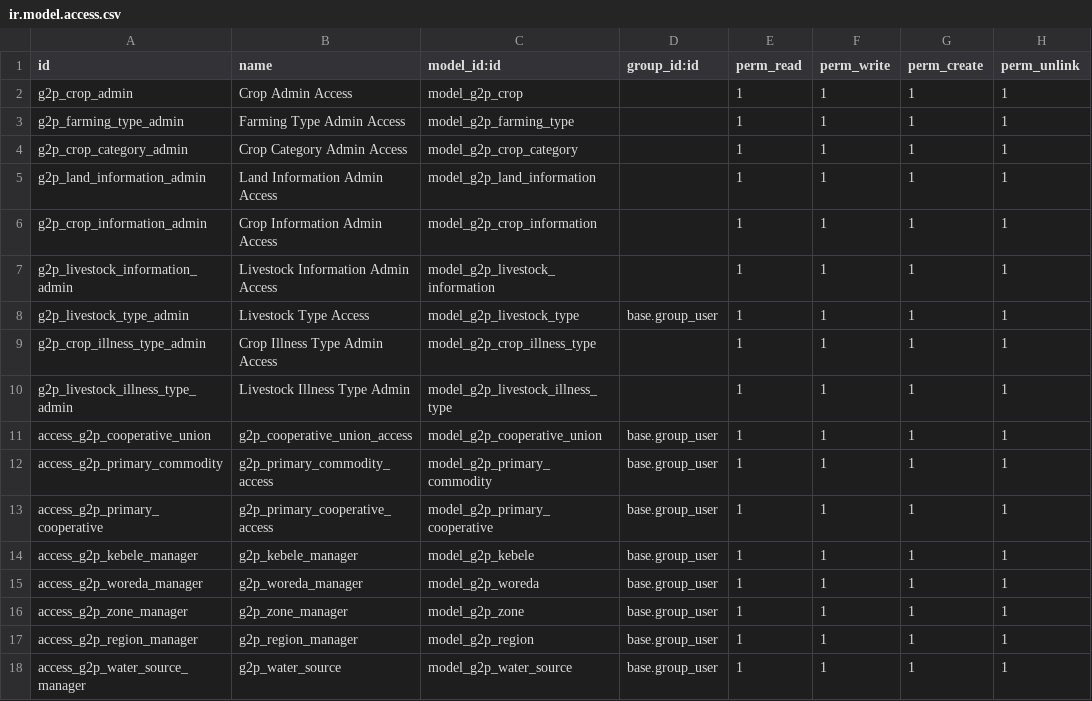
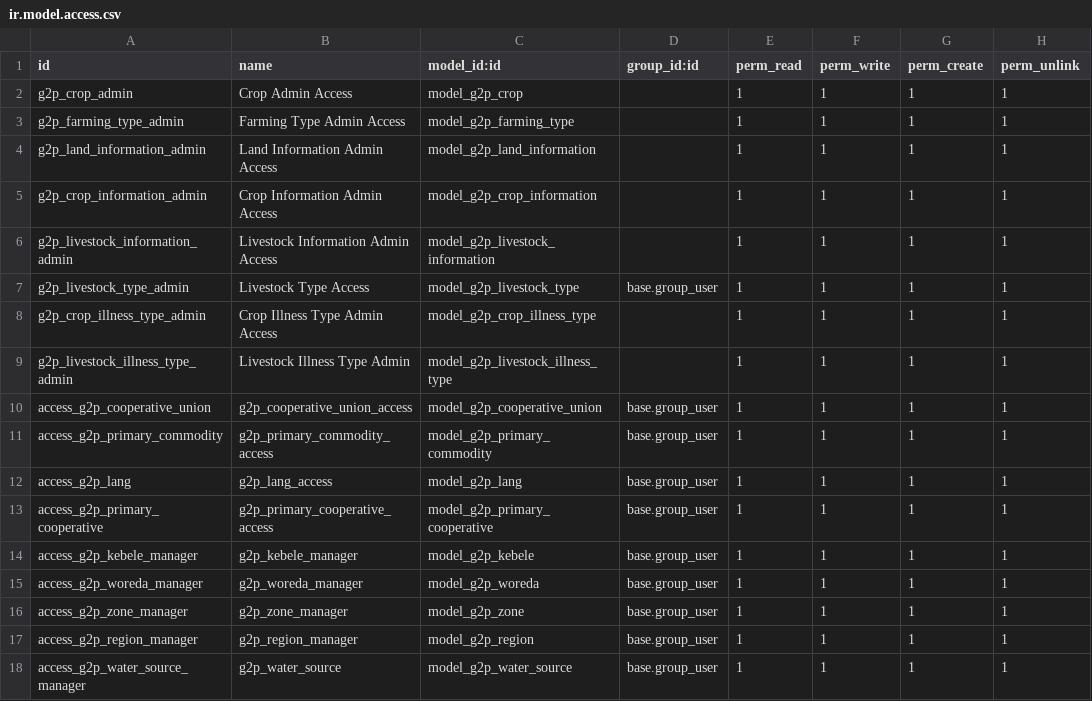
Before and after one commit to eldho51248/OAN_Registries, a CSV file: g2p_ati/security/ir.model.access.csv, drawn as a sheet; removed rows and columns are numbered as before the commit, all else as after; the diff names each change by its address in the sheet, - before the commit and + after, or states it on an @@ line.

```diff
--- a/g2p_ati/security/ir.model.access.csv
+++ b/g2p_ati/security/ir.model.access.csv
-row 4: g2p_crop_category_admin | Crop Category Admin Access | model_g2p_crop_category |  | 1 | 1 | 1 | 1
+row 12: access_g2p_lang | g2p_lang_access | model_g2p_lang | base.group_user | 1 | 1 | 1 | 1
```
Also changed, not shown: 31 other files.
